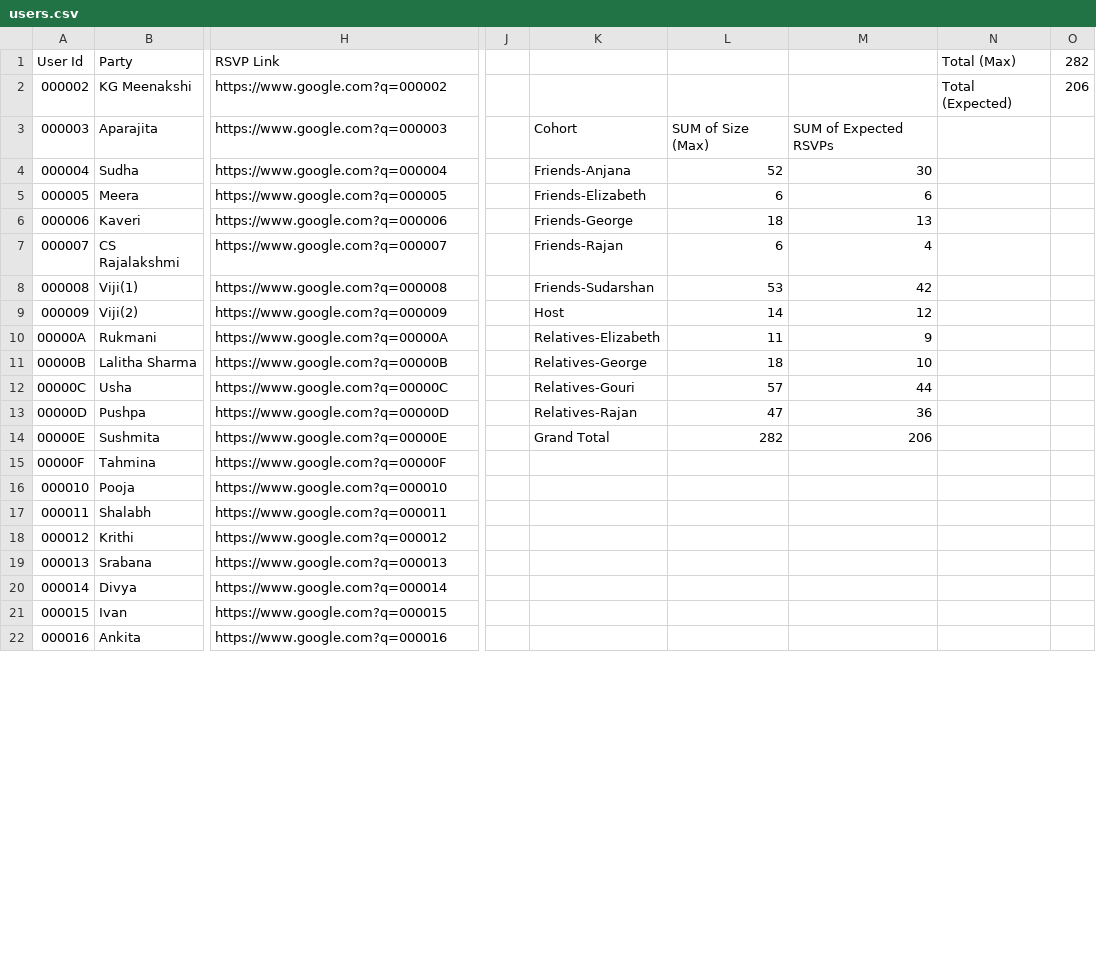
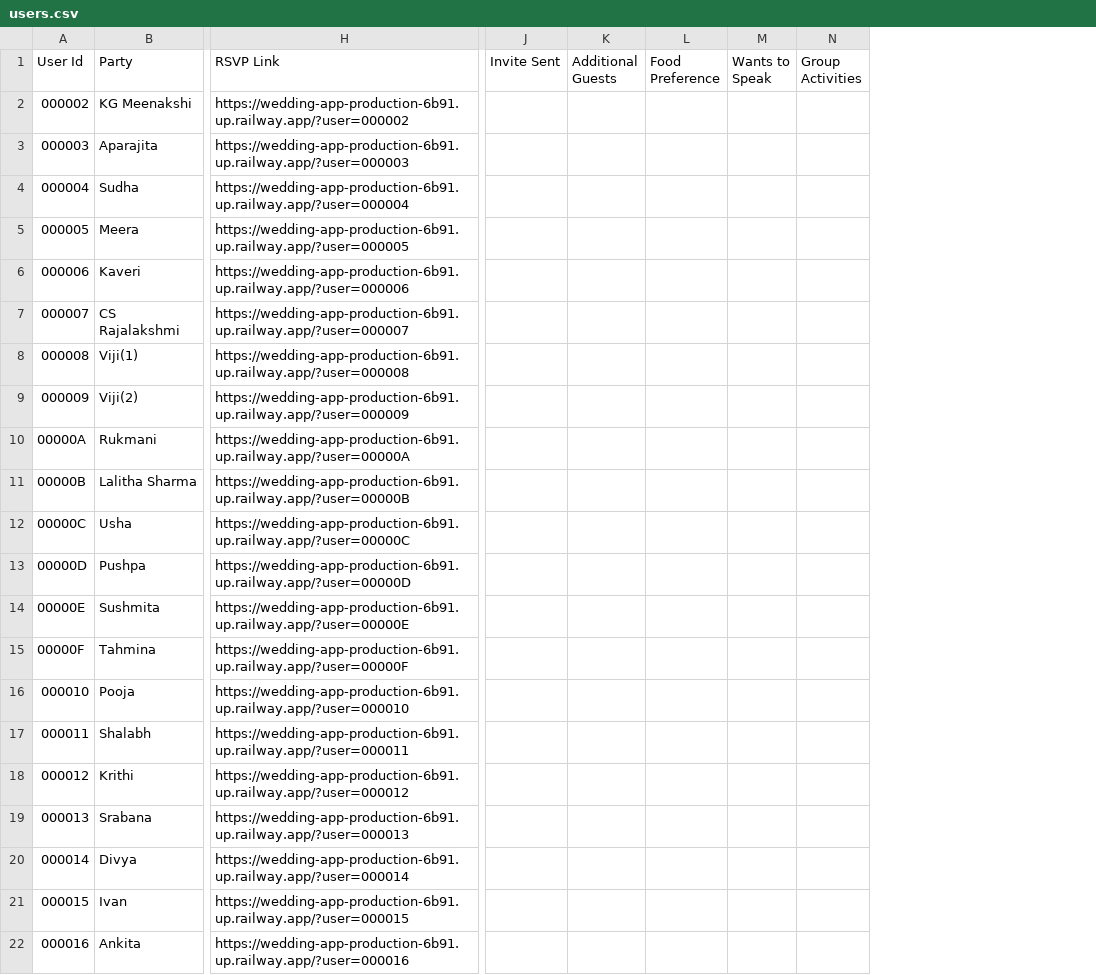
Before and after one commit to sudarshanrajan/wedding-app, a CSV file: data/users.csv, drawn as a sheet; only a part is shown, gaps mark what is left out; removed rows and columns are numbered as before the commit, all else as after; the diff covers the shown part only; the diff names each change by its address in the sheet, - before the commit and + after, or states it on an @@ line.

Commit message:
added data set

```diff
--- a/data/users.csv
+++ b/data/users.csv
-column J, empty
-column K, rows 3-14: Cohort | Friends-Anjana | Friends-Elizabeth | Friends-George | Friends-Rajan | Friends-Sudarshan | Host | Relatives-Elizabeth | Relatives-George | Relatives-Gouri | Relatives-Rajan | Grand Total
-column L, rows 3-14: SUM of Size (Max) | 52 | 6 | 18 | 6 | 53 | 14 | 11 | 18 | 57 | 47 | 282
-column M, rows 3-14: SUM of Expected RSVPs | 30 | 6 | 13 | 4 | 42 | 12 | 9 | 10 | 44 | 36 | 206
-column N (Total (Max)), row 2: Total (Expected)
-column O (282), row 2: 206
+column J (Invite Sent), empty
+column K (Additional Guests), empty
+column L (Food Preference), empty
+column M (Wants to Speak), empty
+column N (Group Activities), empty
-H2 (RSVP Link): https://www.google.com?q=000002
+H2 (RSVP Link): https://wedding-app-production-6b91.up.railway.app/?user=000002
-H3 (RSVP Link): https://www.google.com?q=000003
+H3 (RSVP Link): https://wedding-app-production-6b91.up.railway.app/?user=000003
-H4 (RSVP Link): https://www.google.com?q=000004
+H4 (RSVP Link): https://wedding-app-production-6b91.up.railway.app/?user=000004
-H5 (RSVP Link): https://www.google.com?q=000005
+H5 (RSVP Link): https://wedding-app-production-6b91.up.railway.app/?user=000005
-H6 (RSVP Link): https://www.google.com?q=000006
+H6 (RSVP Link): https://wedding-app-production-6b91.up.railway.app/?user=000006
-H7 (RSVP Link): https://www.google.com?q=000007
+H7 (RSVP Link): https://wedding-app-production-6b91.up.railway.app/?user=000007
-H8 (RSVP Link): https://www.google.com?q=000008
+H8 (RSVP Link): https://wedding-app-production-6b91.up.railway.app/?user=000008
-H9 (RSVP Link): https://www.google.com?q=000009
+H9 (RSVP Link): https://wedding-app-production-6b91.up.railway.app/?user=000009
-H10 (RSVP Link): https://www.google.com?q=00000A
+H10 (RSVP Link): https://wedding-app-production-6b91.up.railway.app/?user=00000A
-H11 (RSVP Link): https://www.google.com?q=00000B
+H11 (RSVP Link): https://wedding-app-production-6b91.up.railway.app/?user=00000B
-H12 (RSVP Link): https://www.google.com?q=00000C
+H12 (RSVP Link): https://wedding-app-production-6b91.up.railway.app/?user=00000C
-H13 (RSVP Link): https://www.google.com?q=00000D
+H13 (RSVP Link): https://wedding-app-production-6b91.up.railway.app/?user=00000D
-H14 (RSVP Link): https://www.google.com?q=00000E
+H14 (RSVP Link): https://wedding-app-production-6b91.up.railway.app/?user=00000E
-H15 (RSVP Link): https://www.google.com?q=00000F
+H15 (RSVP Link): https://wedding-app-production-6b91.up.railway.app/?user=00000F
-H16 (RSVP Link): https://www.google.com?q=000010
+H16 (RSVP Link): https://wedding-app-production-6b91.up.railway.app/?user=000010
-H17 (RSVP Link): https://www.google.com?q=000011
+H17 (RSVP Link): https://wedding-app-production-6b91.up.railway.app/?user=000011
-H18 (RSVP Link): https://www.google.com?q=000012
+H18 (RSVP Link): https://wedding-app-production-6b91.up.railway.app/?user=000012
-H19 (RSVP Link): https://www.google.com?q=000013
+H19 (RSVP Link): https://wedding-app-production-6b91.up.railway.app/?user=000013
-H20 (RSVP Link): https://www.google.com?q=000014
+H20 (RSVP Link): https://wedding-app-production-6b91.up.railway.app/?user=000014
-H21 (RSVP Link): https://www.google.com?q=000015
+H21 (RSVP Link): https://wedding-app-production-6b91.up.railway.app/?user=000015
-H22 (RSVP Link): https://www.google.com?q=000016
+H22 (RSVP Link): https://wedding-app-production-6b91.up.railway.app/?user=000016
```
Also changed, not shown: 127 edited cells elsewhere in this file.
